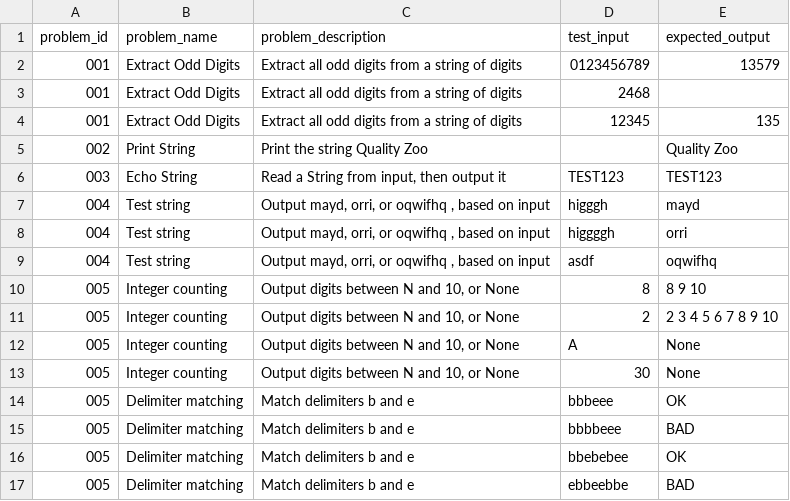
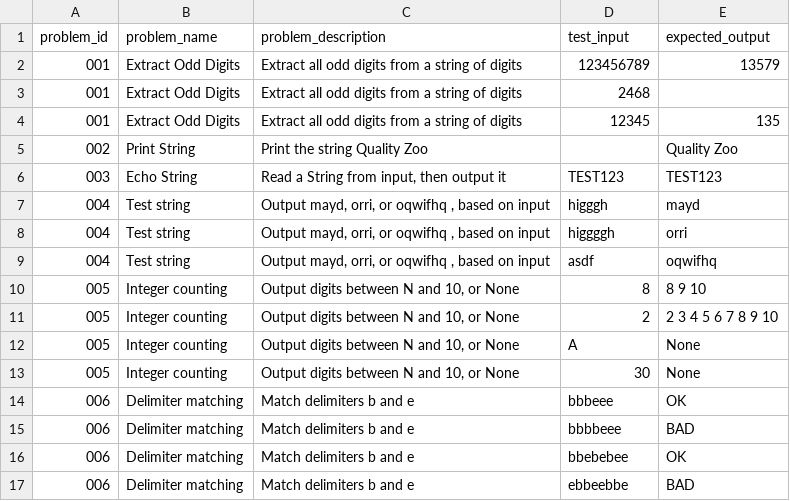
Before and after one commit to JeepyTea/TianShu, a CSV file: datasets/tianshu_v1/problem_definitions.csv, drawn as a sheet; the diff names each change by its address in the sheet, - before the commit and + after, or states it on an @@ line.

Commit message:
fixing tests

```diff
--- a/datasets/tianshu_v1/problem_definitions.csv
+++ b/datasets/tianshu_v1/problem_definitions.csv
-D2 (test_input): 0123456789
+D2 (test_input): 123456789
-A14:A17 (problem_id): 005
+A14:A17 (problem_id): 006
```
Also changed, not shown: 25 other files.
